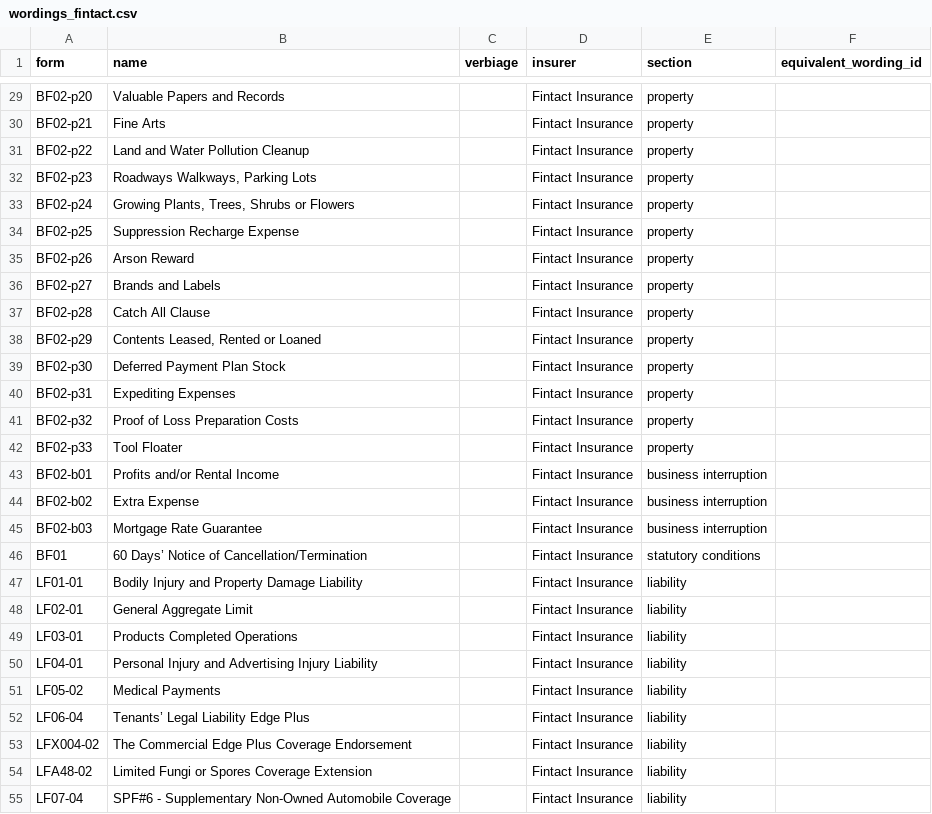
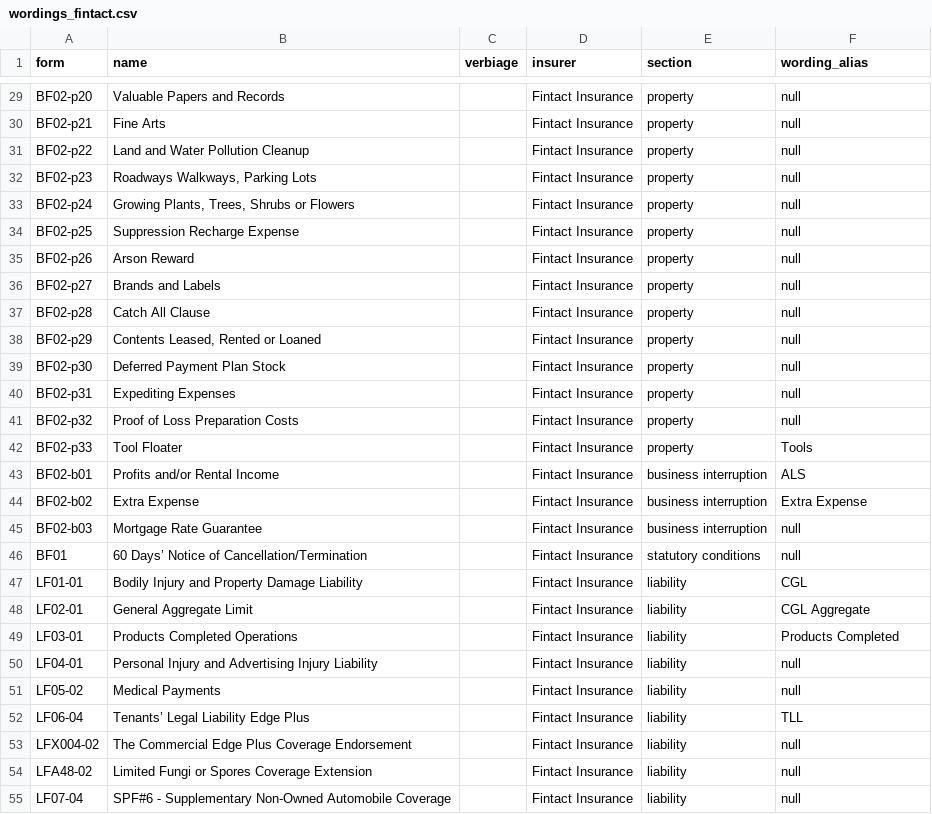
Before and after one commit to jasontau/policy_compare, a CSV file: app/assets/csv/wordings_fintact.csv, drawn as a sheet; only a part is shown, gaps mark what is left out; the diff covers the shown part only; the diff names each change by its address in the sheet, - before the commit and + after, or states it on an @@ line.

Commit message:
Added wording alias and comparison logic/modules

```diff
--- a/app/assets/csv/wordings_fintact.csv
+++ b/app/assets/csv/wordings_fintact.csv
-F1: equivalent_wording_id
+F1: wording_alias
-F29:F41 (wording_alias): (empty)
+F29:F41 (wording_alias): null
-F42 (wording_alias): (empty)
+F42 (wording_alias): Tools
-F43 (wording_alias): (empty)
+F43 (wording_alias): ALS
-F44 (wording_alias): (empty)
+F44 (wording_alias): Extra Expense
-F45:F46 (wording_alias): (empty)
+F45:F46 (wording_alias): null
-F47 (wording_alias): (empty)
+F47 (wording_alias): CGL
-F48 (wording_alias): (empty)
+F48 (wording_alias): CGL Aggregate
-F49 (wording_alias): (empty)
+F49 (wording_alias): Products Completed
-F50:F51 (wording_alias): (empty)
+F50:F51 (wording_alias): null
-F52 (wording_alias): (empty)
+F52 (wording_alias): TLL
-F53:F55 (wording_alias): (empty)
+F53:F55 (wording_alias): null
```
Also changed, not shown: 28 edited cells elsewhere in this file, app/assets/csv/section_aliases.csv, app/assets/csv/wordings_peasant_moon.csv, 27 other files.
